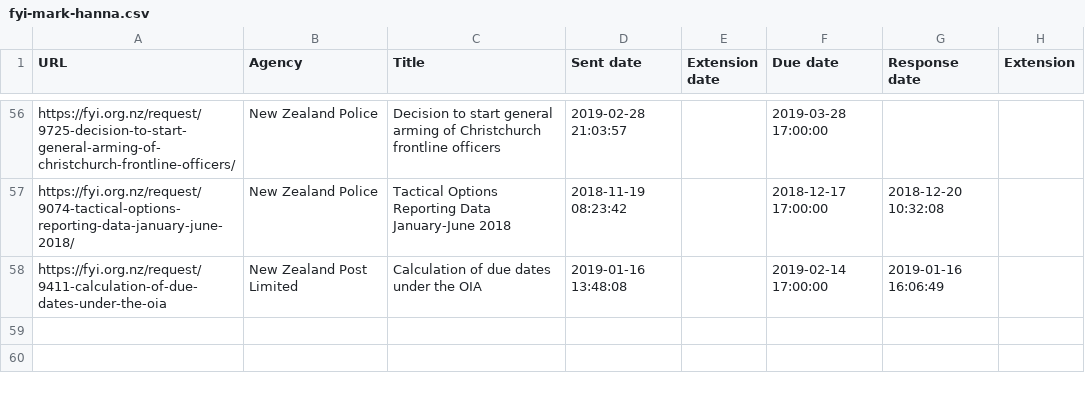
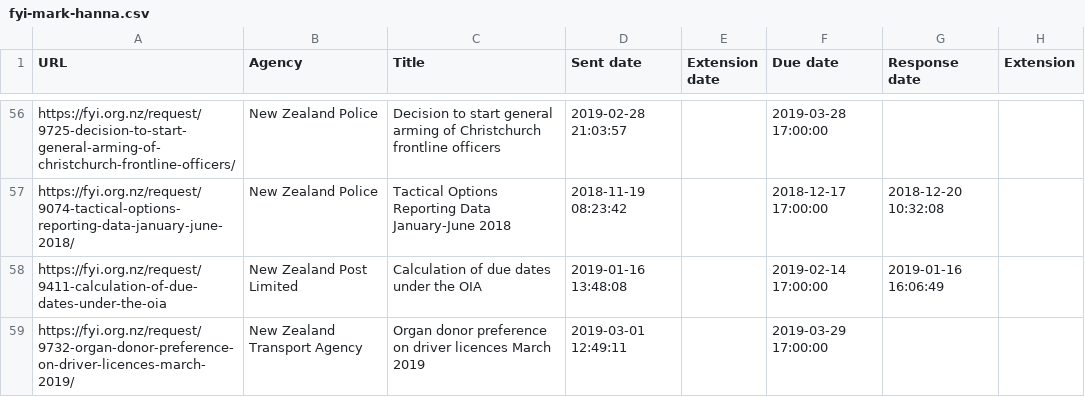
Before and after one commit to Cipscis/charter, a CSV file: app/assets/data/fyi-mark-hanna.csv, drawn as a sheet; only a part is shown, gaps mark what is left out.

Commit message:
Added new OIA request

```diff
--- a/app/assets/data/fyi-mark-hanna.csv
+++ b/app/assets/data/fyi-mark-hanna.csv
@@ -58 +58,2 @@ https://fyi.org.nz/request/9074-tactical-options-reporting-data-january-june-201
 https://fyi.org.nz/request/9411-calculation-of-due-dates-under-the-oia,New Zealand Post Limited,Calculation of due dates under the OIA,2019-01-16 13:48:08,,2019-02-14 17:00:00,2019-01-16 16:06:49,
+https://fyi.org.nz/request/9732-organ-donor-preference-on-driver-licences-march-2019/,New Zealand Transport Agency,Organ donor preference on driver licences March 2019,2019-03-01 12:49:11,,2019-03-29 17:00:00,,
```
